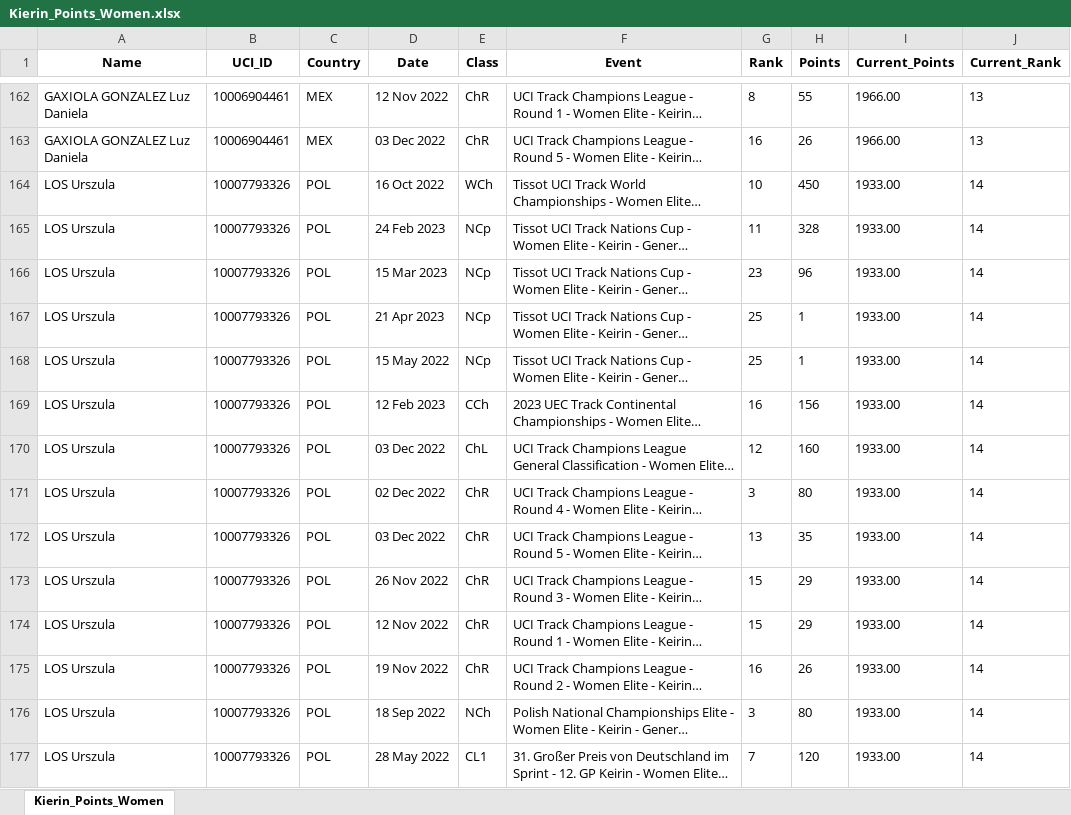
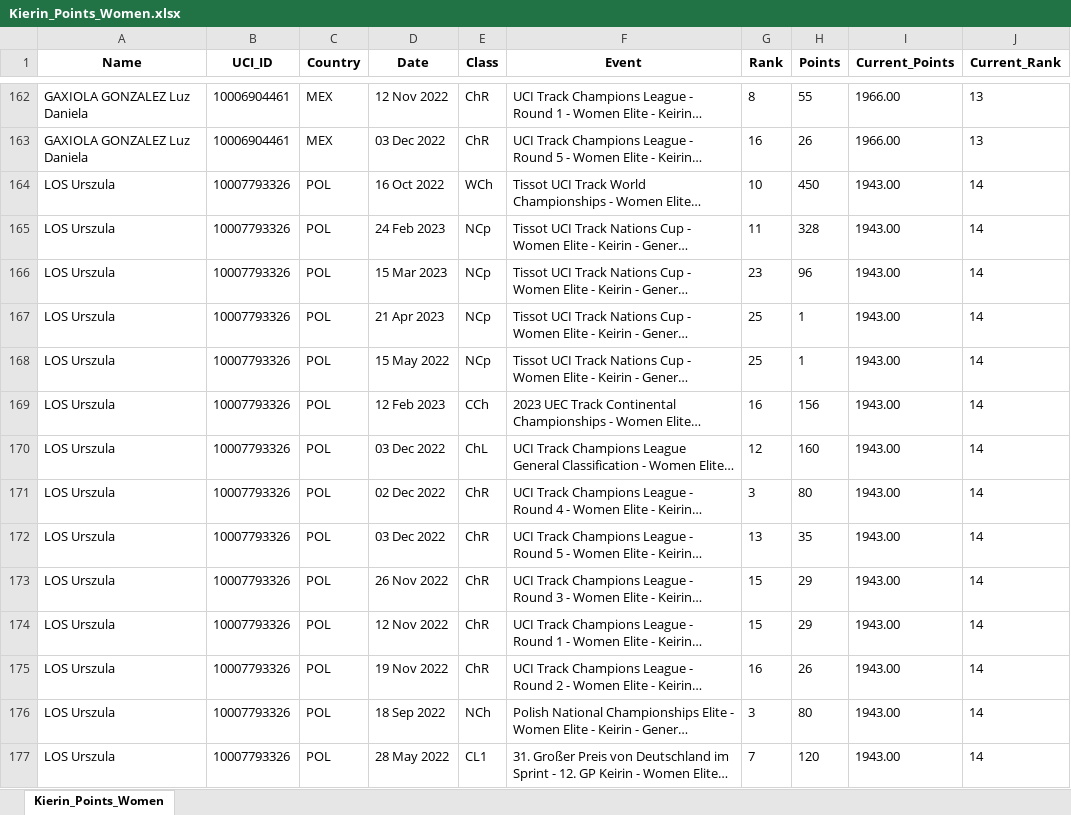
Before and after one commit to Bremz09/CNZPD, an Excel workbook: pages/Kierin_Points_Women.xlsx, sheet Kierin_Points_Women, drawn as a sheet; only a part is shown, gaps mark what is left out; long unchanged cells end in …; values as stored, in another font and other column widths than the file's, no borders; the diff covers the shown part only; the diff names each change by its address in the sheet, - before the commit and + after, or states it on an @@ line.

```diff
--- a/pages/Kierin_Points_Women.xlsx (sheet Kierin_Points_Women)
+++ b/pages/Kierin_Points_Women.xlsx (sheet Kierin_Points_Women)
-I164:I177 (Current_Points): 1933.00
+I164:I177 (Current_Points): 1943.00
```
Also changed, not shown: 80 added rows, 65 removed rows and 231 edited cells elsewhere in this sheet, pages/Kierin_Points_Men.xlsx, pages/Sprint_Points_Men.xlsx, 1 other file.
